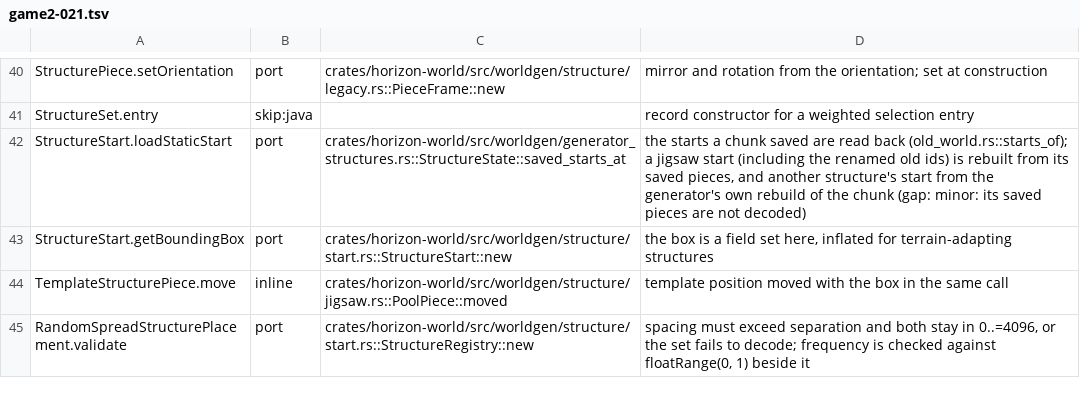
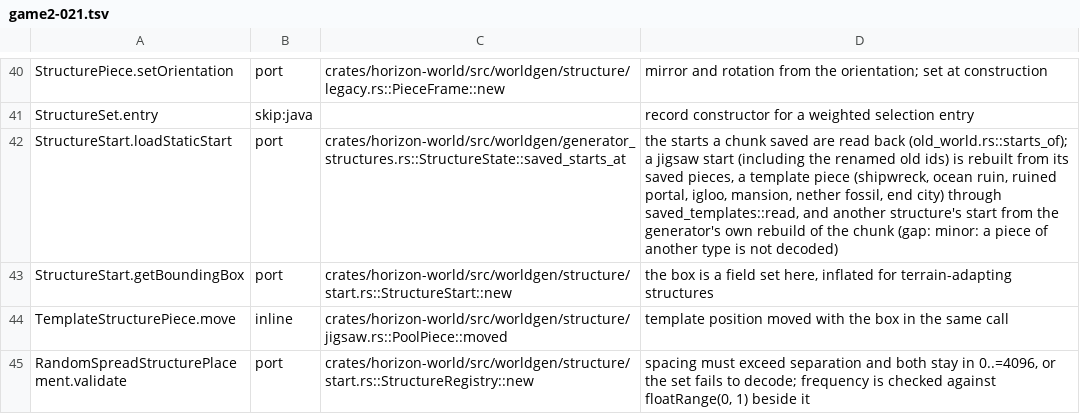
Before and after one commit to 0CYBER/horizon-free, a TSV file: tools/port_map/game2-021.tsv, drawn as a sheet; only a part is shown, gaps mark what is left out.

Commit message:
Old chunks: saved template pieces load instead of regenerating (#17303)

```diff
--- a/tools/port_map/game2-021.tsv
+++ b/tools/port_map/game2-021.tsv
@@ -41,3 +41,3 @@ StructurePiece.setOrientation	port	crates/horizon-world/src/worldgen/structure/l
 StructureSet.entry	skip:java		record constructor for a weighted selection entry
-StructureStart.loadStaticStart	port	crates/horizon-world/src/worldgen/generator_structures.rs::StructureState::saved_starts_at	the starts a chunk saved are read back (old_world.rs::starts_of); a jigsaw start (including the renamed old ids) is rebuilt from its saved pieces, and another structure's start from the generator's own rebuild of the chunk (gap: minor: its saved pieces are not decoded)
+StructureStart.loadStaticStart	port	crates/horizon-world/src/worldgen/generator_structures.rs::StructureState::saved_starts_at	the starts a chunk saved are read back (old_world.rs::starts_of); a jigsaw start (including the renamed old ids) is rebuilt from its saved pieces, a template piece (shipwreck, ocean ruin, ruined portal, igloo, mansion, nether fossil, end city) through saved_templates::read, and another structure's start from the generator's own rebuild of the chunk (gap: minor: a piece of another type is not decoded)
 StructureStart.getBoundingBox	port	crates/horizon-world/src/worldgen/structure/start.rs::StructureStart::new	the box is a field set here, inflated for terrain-adapting structures
```
Also changed, not shown: tools/port_map/game2-022.tsv, 1 other file.
